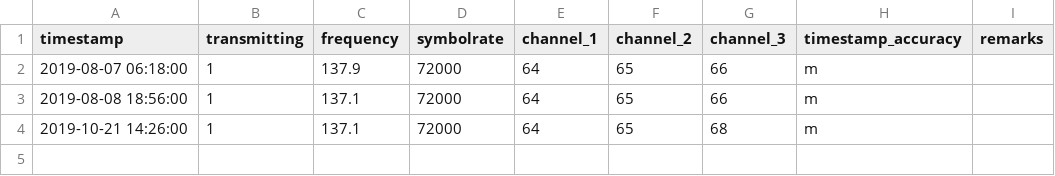
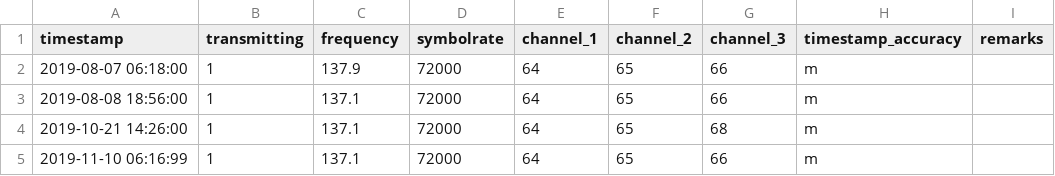
Before and after one commit to benelsen/weather_satellites, a CSV file: events/Meteor-M N2 Events.csv, drawn as a sheet.

Commit message:
Update Meteor-M N2 Events.csv

```diff
--- a/events/Meteor-M N2 Events.csv
+++ b/events/Meteor-M N2 Events.csv
@@ -4 +4,2 @@ timestamp,transmitting,frequency,symbolrate,channel_1,channel_2,channel_3,timest
 2019-10-21 14:26:00,1,137.1,72000,64,65,68,m,
+2019-11-10 06:16:99,1,137.1,72000,64,65,66,m,
```
